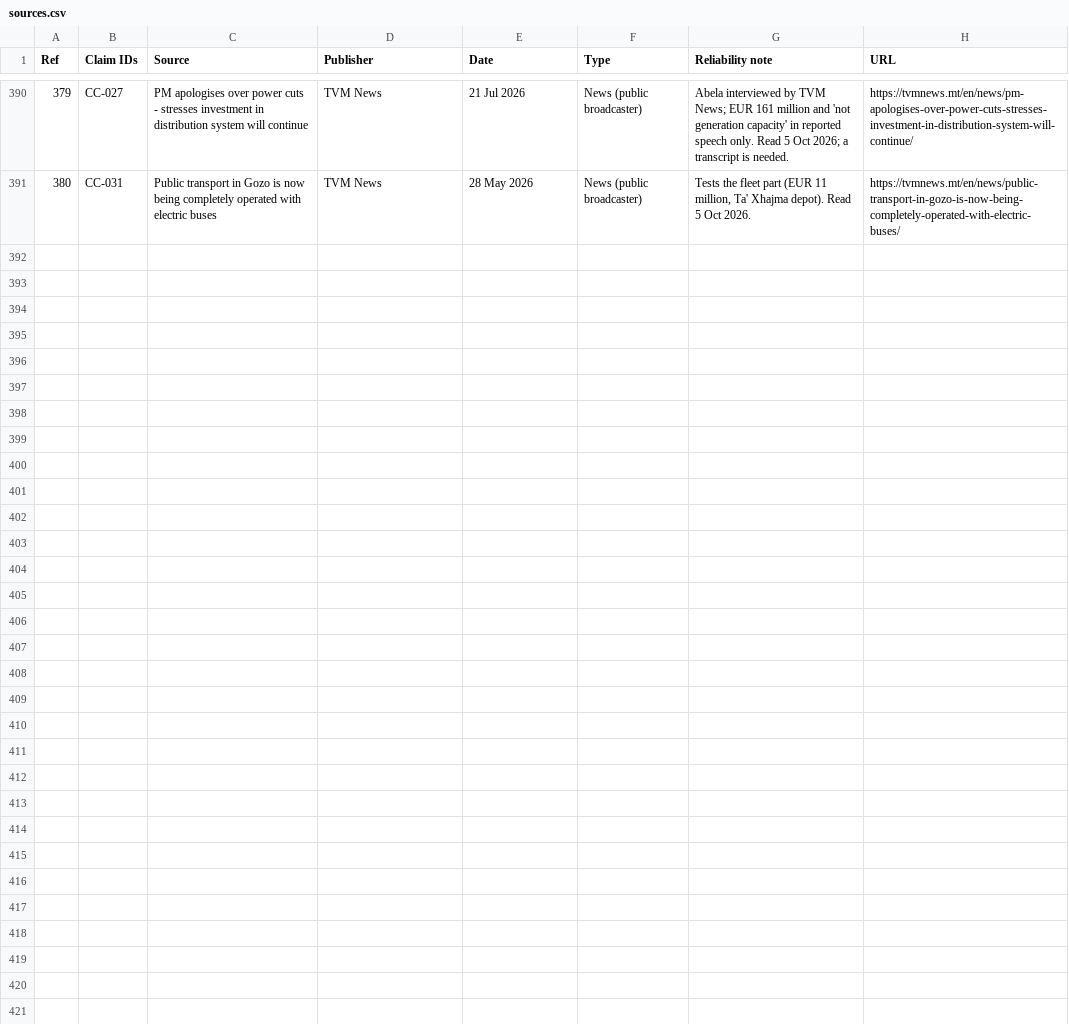
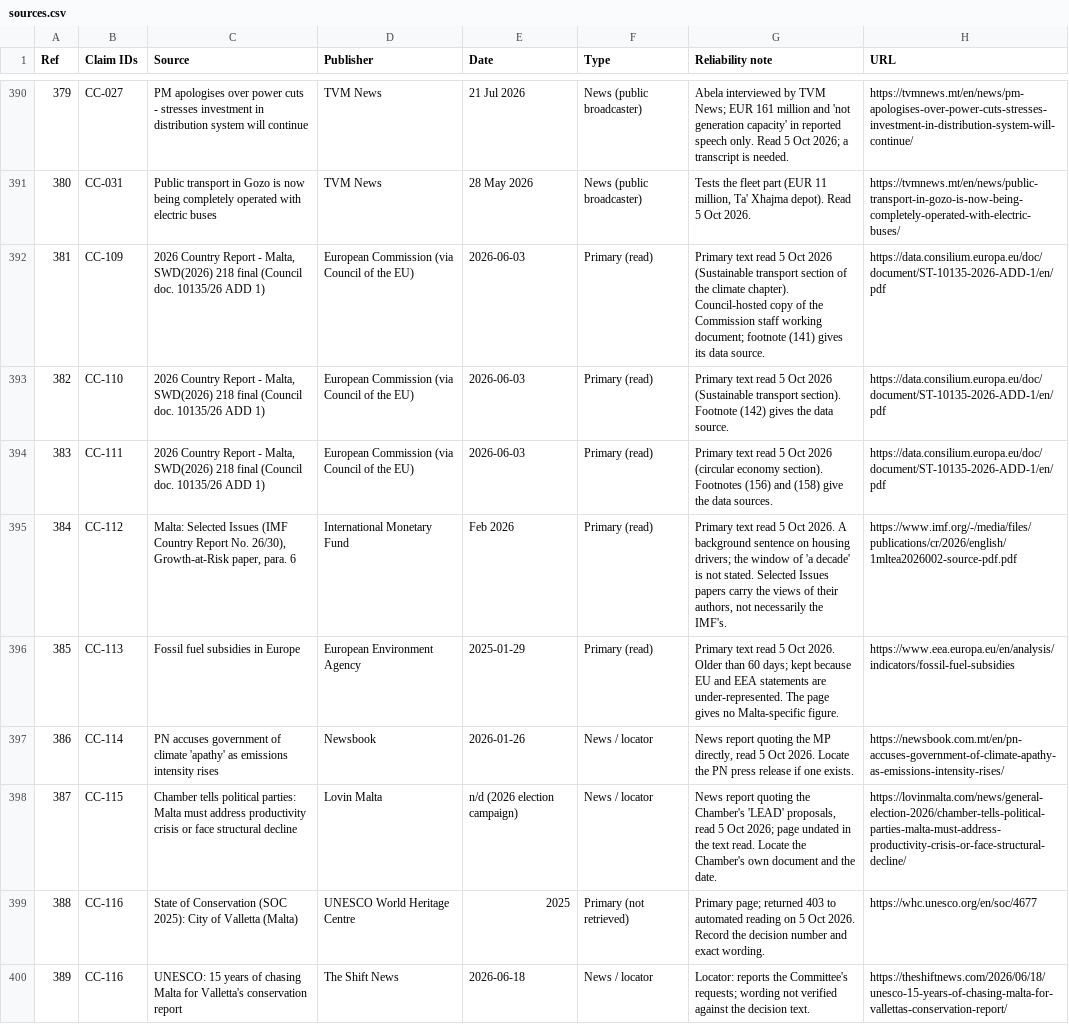
Before and after one commit to leandergrech/Mizien, a CSV file: data/sources.csv, drawn as a sheet; only a part is shown, gaps mark what is left out; the diff names each change by its address in the sheet, - before the commit and + after, or states it on an @@ line.

```diff
--- a/data/sources.csv
+++ b/data/sources.csv
+row 392: 381 | CC-109 | 2026 Country Report - Malta, SWD(2026) 218 final (Council doc. 10135/26 ADD 1) | European Commission (via Council of the EU) | 2026-06-03 | Primary (read) | Primary text read 5 Oct 2026 (Sustainable transport section of the climate chapter). Council-hosted copy of the Commission staff working document; footnote (141) gives its data source. | https://data.consilium.europa.eu/doc/document/ST-10135-2026-ADD-1/en/pdf
+row 393: 382 | CC-110 | 2026 Country Report - Malta, SWD(2026) 218 final (Council doc. 10135/26 ADD 1) | European Commission (via Council of the EU) | 2026-06-03 | Primary (read) | Primary text read 5 Oct 2026 (Sustainable transport section). Footnote (142) gives the data source. | https://data.consilium.europa.eu/doc/document/ST-10135-2026-ADD-1/en/pdf
+row 394: 383 | CC-111 | 2026 Country Report - Malta, SWD(2026) 218 final (Council doc. 10135/26 ADD 1) | European Commission (via Council of the EU) | 2026-06-03 | Primary (read) | Primary text read 5 Oct 2026 (circular economy section). Footnotes (156) and (158) give the data sources. | https://data.consilium.europa.eu/doc/document/ST-10135-2026-ADD-1/en/pdf
+row 395: 384 | CC-112 | Malta: Selected Issues (IMF Country Report No. 26/30), Growth-at-Risk paper, para. 6 | International Monetary Fund | Feb 2026 | Primary (read) | Primary text read 5 Oct 2026. A background sentence on housing drivers; the window of 'a decade' is not stated. Selected Issues papers carry the views of their authors, not necessarily the IMF's. | https://www.imf.org/-/media/files/publications/cr/2026/english/1mltea2026002-source-pdf.pdf
+row 396: 385 | CC-113 | Fossil fuel subsidies in Europe | European Environment Agency | 2025-01-29 | Primary (read) | Primary text read 5 Oct 2026. Older than 60 days; kept because EU and EEA statements are under-represented. The page gives no Malta-specific figure. | https://www.eea.europa.eu/en/analysis/indicators/fossil-fuel-subsidies
+row 397: 386 | CC-114 | PN accuses government of climate 'apathy' as emissions intensity rises | Newsbook | 2026-01-26 | News / locator | News report quoting the MP directly, read 5 Oct 2026. Locate the PN press release if one exists. | https://newsbook.com.mt/en/pn-accuses-government-of-climate-apathy-as-emissions-intensity-rises/
+row 398: 387 | CC-115 | Chamber tells political parties: Malta must address productivity crisis or face structural decline | Lovin Malta | n/d (2026 election campaign) | News / locator | News report quoting the Chamber's 'LEAD' proposals, read 5 Oct 2026; page undated in the text read. Locate the Chamber's own document and the date. | https://lovinmalta.com/news/general-election-2026/chamber-tells-political-parties-malta-must-address-productivity-crisis-or-face-structural-decline/
+row 399: 388 | CC-116 | State of Conservation (SOC 2025): City of Valletta (Malta) | UNESCO World Heritage Centre | 2025 | Primary (not retrieved) | Primary page; returned 403 to automated reading on 5 Oct 2026. Record the decision number and exact wording. | https://whc.unesco.org/en/soc/4677
+row 400: 389 | CC-116 | UNESCO: 15 years of chasing Malta for Valletta's conservation report | The Shift News | 2026-06-18 | News / locator | Locator: reports the Committee's requests; wording not verified against the decision text. | https://theshiftnews.com/2026/06/18/unesco-15-years-of-chasing-malta-for-vallettas-conservation-report/
```
Also changed, not shown: data/bodies.csv, data/edges.csv, 32 other files.
